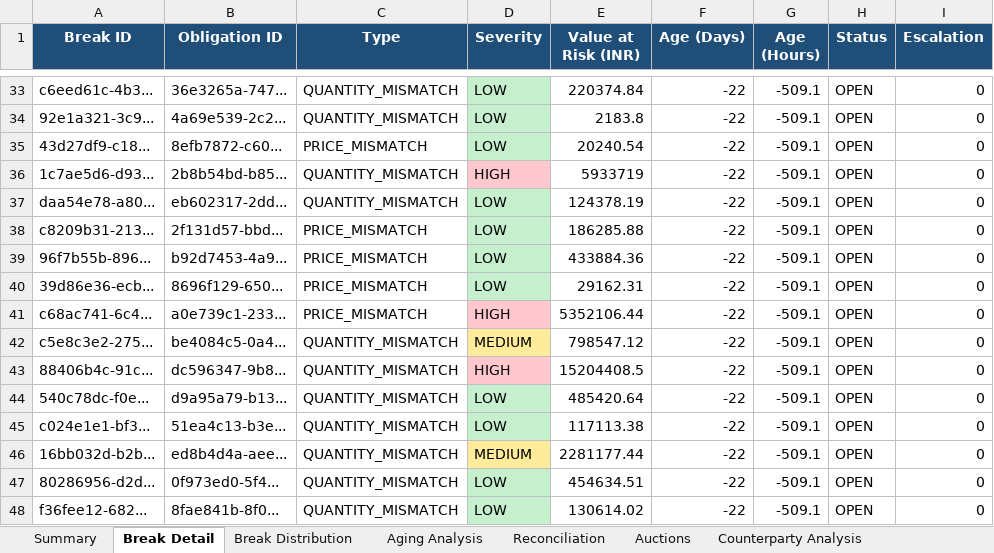
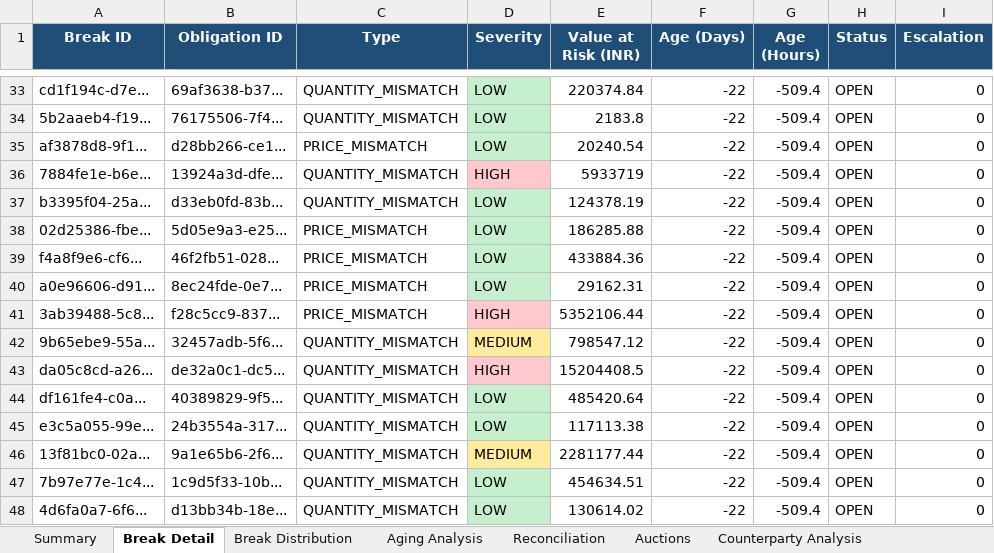
Before and after one commit to anubhav0499-bit/trade-settlement-operations, an Excel workbook: data/generated/settlement_report.xlsx, sheet Break Detail, drawn as a sheet; only a part is shown, gaps mark what is left out; values as stored, in another font and other column widths than the file's, no borders; the diff covers the shown part only; the diff names each change by its address in the sheet, - before the commit and + after, or states it on an @@ line.

```diff
--- a/data/generated/settlement_report.xlsx (sheet Break Detail)
+++ b/data/generated/settlement_report.xlsx (sheet Break Detail)
-A33 (Break ID): c6eed61c-4b3...
+A33 (Break ID): cd1f194c-d7e...
-B33 (Obligation ID): 36e3265a-747...
+B33 (Obligation ID): 69af3638-b37...
-G33:G48 (Age (Hours)): -509.1
+G33:G48 (Age (Hours)): -509.4
-A34 (Break ID): 92e1a321-3c9...
+A34 (Break ID): 5b2aaeb4-f19...
-B34 (Obligation ID): 4a69e539-2c2...
+B34 (Obligation ID): 76175506-7f4...
-A35 (Break ID): 43d27df9-c18...
+A35 (Break ID): af3878d8-9f1...
-B35 (Obligation ID): 8efb7872-c60...
+B35 (Obligation ID): d28bb266-ce1...
-A36 (Break ID): 1c7ae5d6-d93...
+A36 (Break ID): 7884fe1e-b6e...
-B36 (Obligation ID): 2b8b54bd-b85...
+B36 (Obligation ID): 13924a3d-dfe...
-A37 (Break ID): daa54e78-a80...
+A37 (Break ID): b3395f04-25a...
-B37 (Obligation ID): eb602317-2dd...
+B37 (Obligation ID): d33eb0fd-83b...
-A38 (Break ID): c8209b31-213...
+A38 (Break ID): 02d25386-fbe...
-B38 (Obligation ID): 2f131d57-bbd...
+B38 (Obligation ID): 5d05e9a3-e25...
-A39 (Break ID): 96f7b55b-896...
+A39 (Break ID): f4a8f9e6-cf6...
-B39 (Obligation ID): b92d7453-4a9...
+B39 (Obligation ID): 46f2fb51-028...
-A40 (Break ID): 39d86e36-ecb...
+A40 (Break ID): a0e96606-d91...
-B40 (Obligation ID): 8696f129-650...
+B40 (Obligation ID): 8ec24fde-0e7...
-A41 (Break ID): c68ac741-6c4...
+A41 (Break ID): 3ab39488-5c8...
-B41 (Obligation ID): a0e739c1-233...
+B41 (Obligation ID): f28c5cc9-837...
-A42 (Break ID): c5e8c3e2-275...
+A42 (Break ID): 9b65ebe9-55a...
-B42 (Obligation ID): be4084c5-0a4...
+B42 (Obligation ID): 32457adb-5f6...
-A43 (Break ID): 88406b4c-91c...
+A43 (Break ID): da05c8cd-a26...
-B43 (Obligation ID): dc596347-9b8...
+B43 (Obligation ID): de32a0c1-dc5...
-A44 (Break ID): 540c78dc-f0e...
+A44 (Break ID): df161fe4-c0a...
-B44 (Obligation ID): d9a95a79-b13...
+B44 (Obligation ID): 40389829-9f5...
-A45 (Break ID): c024e1e1-bf3...
+A45 (Break ID): e3c5a055-99e...
-B45 (Obligation ID): 51ea4c13-b3e...
+B45 (Obligation ID): 24b3554a-317...
-A46 (Break ID): 16bb032d-b2b...
+A46 (Break ID): 13f81bc0-02a...
-B46 (Obligation ID): ed8b4d4a-aee...
+B46 (Obligation ID): 9a1e65b6-2f6...
-A47 (Break ID): 80286956-d2d...
+A47 (Break ID): 7b97e77e-1c4...
-B47 (Obligation ID): 0f973ed0-5f4...
+B47 (Obligation ID): 1c9d5f33-10b...
-A48 (Break ID): f36fee12-682...
+A48 (Break ID): 4d6fa0a7-6f6...
-B48 (Obligation ID): 8fae841b-8f0...
+B48 (Obligation ID): d13bb34b-18e...
```
Also changed, not shown: 126 edited cells elsewhere in this sheet, sheet Auctions, sheet Summary, 9 other files.
